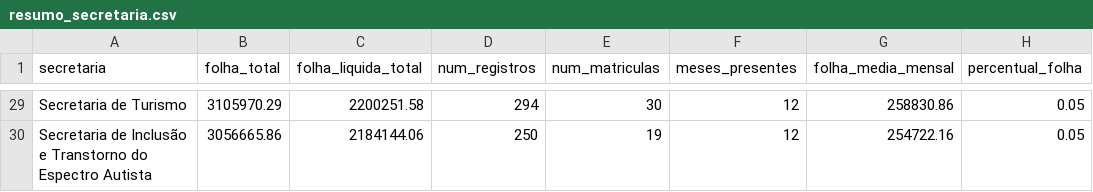
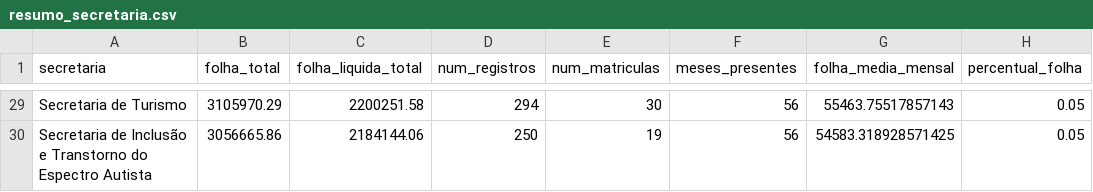
Before and after one commit to obs-sorocaba/raiox-folha-sorocaba, a CSV file: dados/resumo_secretaria.csv, drawn as a sheet; only a part is shown, gaps mark what is left out; the diff covers the shown part only; the diff names each change by its address in the sheet, - before the commit and + after, or states it on an @@ line.

```diff
--- a/dados/resumo_secretaria.csv
+++ b/dados/resumo_secretaria.csv
-F29:F30 (meses_presentes): 12
+F29:F30 (meses_presentes): 56
-G29 (folha_media_mensal): 258830.86
+G29 (folha_media_mensal): 55463.75517857143
-G30 (folha_media_mensal): 254722.16
+G30 (folha_media_mensal): 54583.318928571425
```
Also changed, not shown: 54 edited cells elsewhere in this file, dados/folha_mensal_ipca.csv, dados/top_secretarias.csv, 2 other files.
